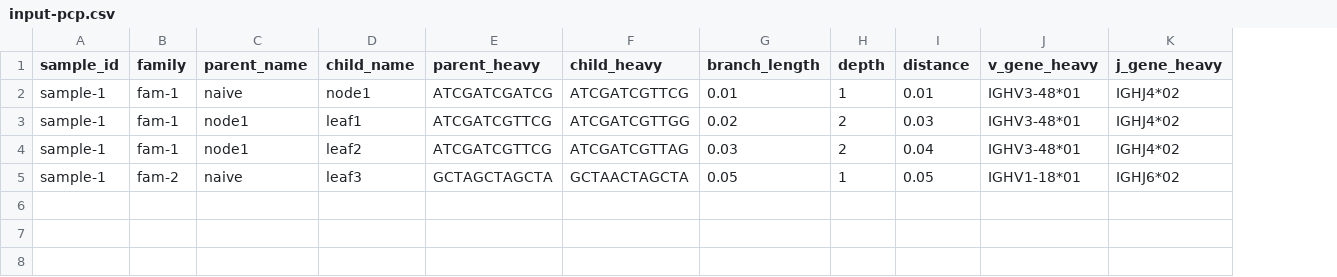
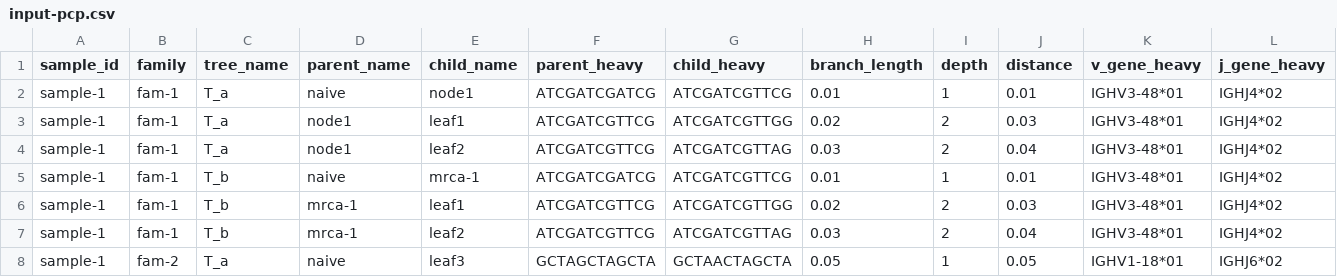
Before and after one commit to matsengrp/olmsted-cli, a CSV file: example-data/fields-config/input-pcp.csv, drawn as a sheet; only a part is shown; rows hold the shown columns only; the diff names each change by its address in the sheet, - before the commit and + after, or states it on an @@ line.

```diff
--- a/example-data/fields-config/input-pcp.csv
+++ b/example-data/fields-config/input-pcp.csv
+column C (tree_name), rows 2-4: all T_a; row 8: T_a
+row 5: sample-1 | fam-1 | T_b | naive | mrca-1 | ATCGATCGATCG | ATCGATCGTTCG | 0.01 | 1 | 0.01 | IGHV3-48*01 | IGHJ4*02
+row 6: sample-1 | fam-1 | T_b | mrca-1 | leaf1 | ATCGATCGTTCG | ATCGATCGTTGG | 0.02 | 2 | 0.03 | IGHV3-48*01 | IGHJ4*02
+row 7: sample-1 | fam-1 | T_b | mrca-1 | leaf2 | ATCGATCGTTCG | ATCGATCGTTAG | 0.03 | 2 | 0.04 | IGHV3-48*01 | IGHJ4*02
```
Also changed, not shown: example-data/fields-config/input-trees.csv, 6 other files.
